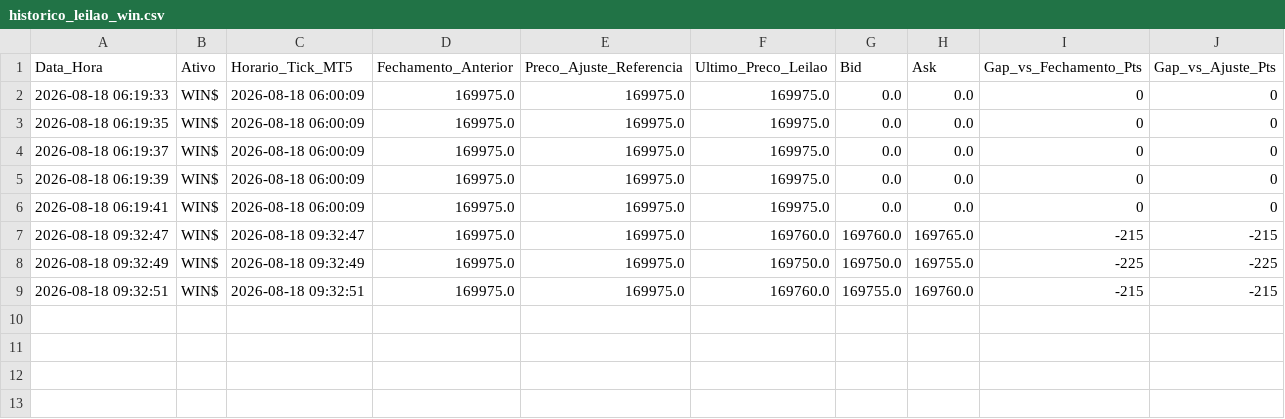
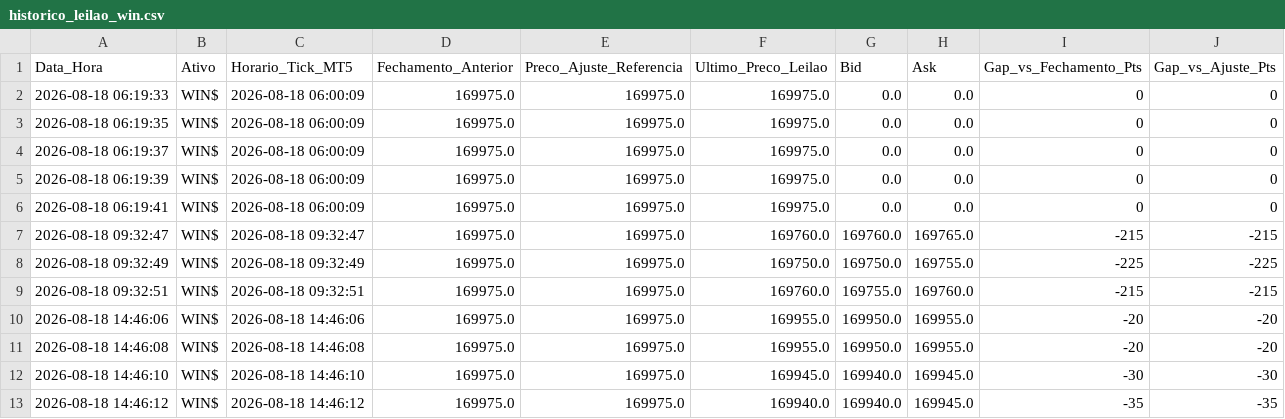
Before and after one commit to kiriathgomes-ops/Analisador_Financeiro, a CSV file: historico_leilao_win.csv, drawn as a sheet; the diff names each change by its address in the sheet, - before the commit and + after, or states it on an @@ line.

```diff
--- a/historico_leilao_win.csv
+++ b/historico_leilao_win.csv
+row 10: 2026-08-18 14:46:06 | WIN$ | 2026-08-18 14:46:06 | 169975.0 | 169975.0 | 169955.0 | 169950.0 | 169955.0 | -20 | -20
+row 11: 2026-08-18 14:46:08 | WIN$ | 2026-08-18 14:46:08 | 169975.0 | 169975.0 | 169955.0 | 169950.0 | 169955.0 | -20 | -20
+row 12: 2026-08-18 14:46:10 | WIN$ | 2026-08-18 14:46:10 | 169975.0 | 169975.0 | 169945.0 | 169940.0 | 169945.0 | -30 | -30
+row 13: 2026-08-18 14:46:12 | WIN$ | 2026-08-18 14:46:12 | 169975.0 | 169975.0 | 169940.0 | 169940.0 | 169945.0 | -35 | -35
```
Also changed, not shown: 16 other files.
